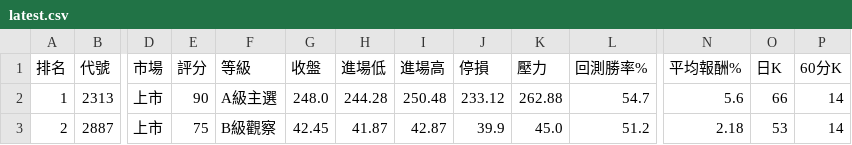
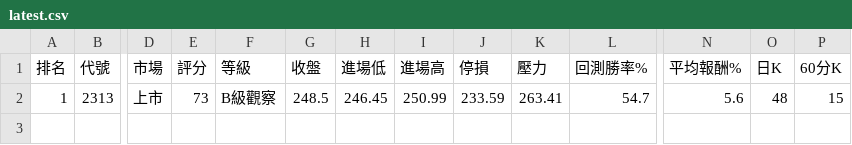
Before and after one commit to poin0917/-tw-stock-radar-cloud, a CSV file: data/latest.csv, drawn as a sheet; only a part is shown, gaps mark what is left out; rows hold the shown columns only; the diff names each change by its address in the sheet, - before the commit and + after, or states it on an @@ line.

```diff
--- a/data/latest.csv
+++ b/data/latest.csv
-E2 (評分): 90
+E2 (評分): 73
-F2 (等級): A級主選
+F2 (等級): B級觀察
-G2 (收盤): 248.0
+G2 (收盤): 248.5
-H2 (進場低): 244.28
+H2 (進場低): 246.45
-I2 (進場高): 250.48
+I2 (進場高): 250.99
-J2 (停損): 233.12
+J2 (停損): 233.59
-K2 (壓力): 262.88
+K2 (壓力): 263.41
-O2 (日K): 66
+O2 (日K): 48
-P2 (60分K): 14
+P2 (60分K): 15
-row 3: 2 | 2887 | 上市 | 75 | B級觀察 | 42.45 | 41.87 | 42.87 | 39.9 | 45.0 | 51.2 | 2.18 | 53 | 14
```
Also changed, not shown: 1 other file.
